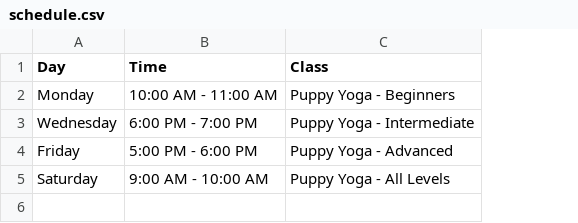
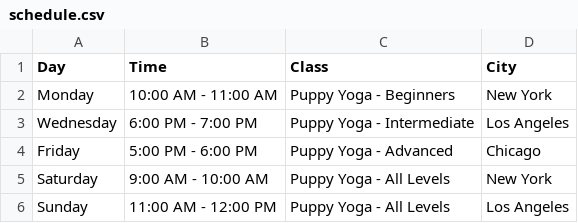
Before and after one commit to pawelofficial/puppy-joga, a CSV file: schedule.csv, drawn as a sheet; the diff names each change by its address in the sheet, - before the commit and + after, or states it on an @@ line.

```diff
--- a/schedule.csv
+++ b/schedule.csv
+column D (City), rows 2-5: New York | Los Angeles | Chicago | New York
+row 6: Sunday | 11:00 AM - 12:00 PM | Puppy Yoga - All Levels | Los Angeles
```
Also changed, not shown: 3 other files.
